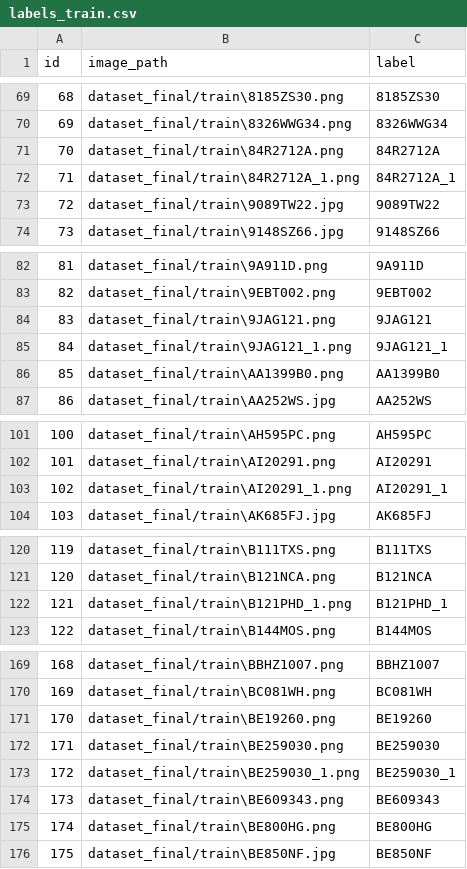
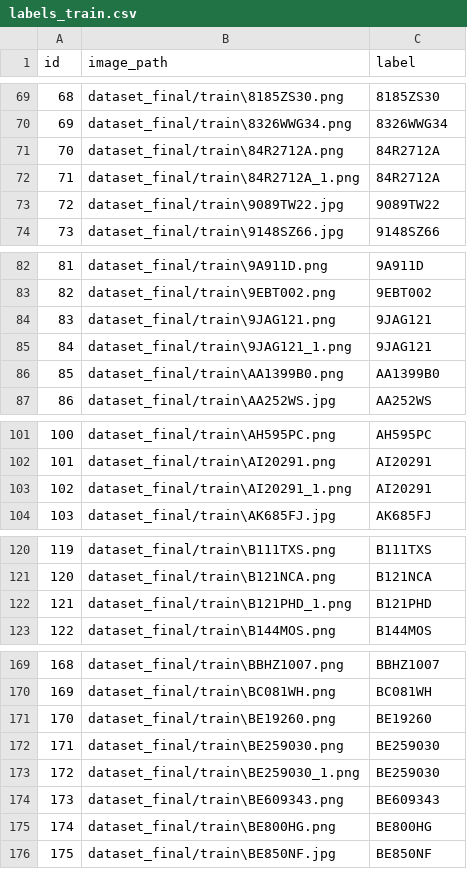
Before and after one commit to yunchuan-zhou/Car-Plate-Recognition, a CSV file: labels_train.csv, drawn as a sheet; only a part is shown, gaps mark what is left out; the diff covers the shown part only.

Commit message:
fix a bug when extracting labels from image_path and update three csv files

```diff
--- a/labels_train.csv
+++ b/labels_train.csv
@@ -71,3 +71,3 @@ id,image_path,label
 70,dataset_final/train\84R2712A.png,84R2712A
-71,dataset_final/train\84R2712A_1.png,84R2712A_1
+71,dataset_final/train\84R2712A_1.png,84R2712A
 72,dataset_final/train\9089TW22.jpg,9089TW22
@@ -84,3 +84,3 @@ id,image_path,label
 83,dataset_final/train\9JAG121.png,9JAG121
-84,dataset_final/train\9JAG121_1.png,9JAG121_1
+84,dataset_final/train\9JAG121_1.png,9JAG121
 85,dataset_final/train\AA1399B0.png,AA1399B0
@@ -102,3 +102,3 @@ id,image_path,label
 101,dataset_final/train\AI20291.png,AI20291
-102,dataset_final/train\AI20291_1.png,AI20291_1
+102,dataset_final/train\AI20291_1.png,AI20291
 103,dataset_final/train\AK685FJ.jpg,AK685FJ
@@ -121,3 +121,3 @@ id,image_path,label
 120,dataset_final/train\B121NCA.png,B121NCA
-121,dataset_final/train\B121PHD_1.png,B121PHD_1
+121,dataset_final/train\B121PHD_1.png,B121PHD
 122,dataset_final/train\B144MOS.png,B144MOS
@@ -172,3 +172,3 @@ id,image_path,label
 171,dataset_final/train\BE259030.png,BE259030
-172,dataset_final/train\BE259030_1.png,BE259030_1
+172,dataset_final/train\BE259030_1.png,BE259030
 173,dataset_final/train\BE609343.png,BE609343
```
Also changed, not shown: 26 edited cells elsewhere in this file, labels_test.csv, labels_val.csv, 2 other files.
